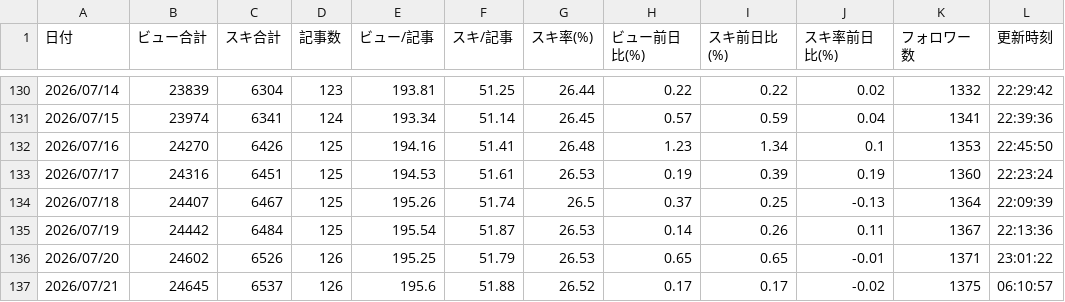
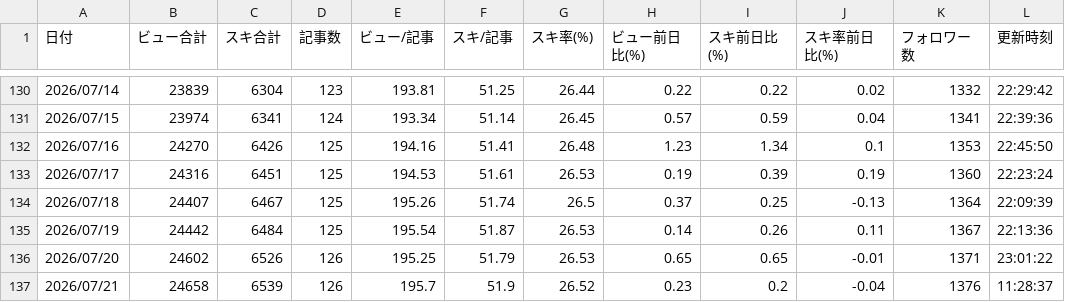
Before and after one commit to ganden0807-collab/note-stats-tracker, a CSV file: data/daily_summary.csv, drawn as a sheet; only a part is shown, gaps mark what is left out.

```diff
--- a/data/daily_summary.csv
+++ b/data/daily_summary.csv
@@ -136,2 +136,2 @@
 2026/07/20,24602,6526,126,195.25,51.79,26.53,0.65,0.65,-0.01,1371,23:01:22
-2026/07/21,24645,6537,126,195.6,51.88,26.52,0.17,0.17,-0.02,1375,06:10:57
+2026/07/21,24658,6539,126,195.7,51.9,26.52,0.23,0.2,-0.04,1376,11:28:37
```
Also changed, not shown: data/followers.csv, data/period_ranking.csv, 2 other files.
